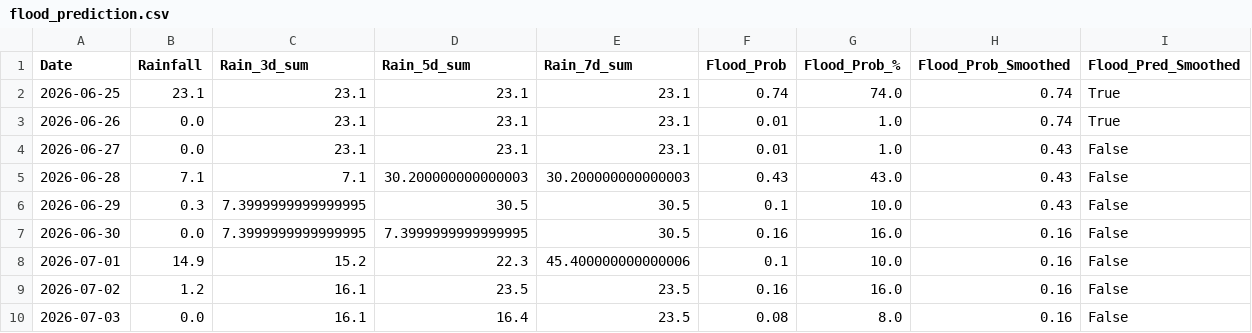
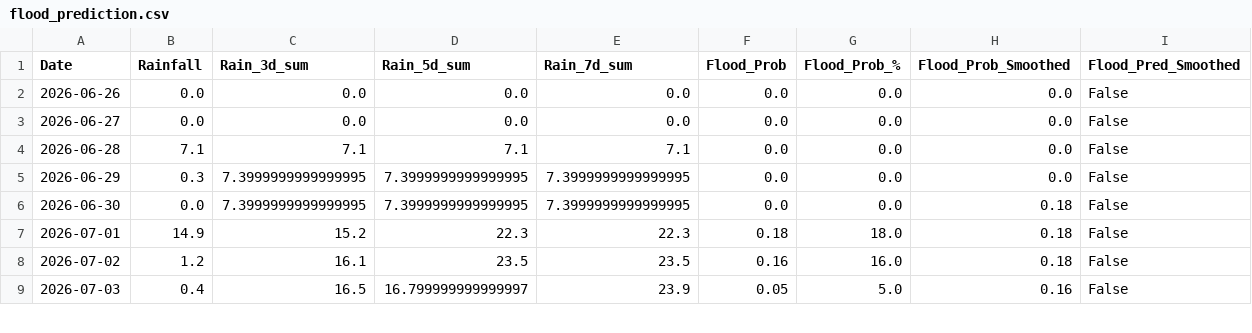
Before and after one commit to jajoojay/Matsya-Flood-detector, a CSV file: backend/csv_generator/flood_prediction.csv, drawn as a sheet; only a part is shown; the diff covers the shown part only.

```diff
--- a/backend/csv_generator/flood_prediction.csv
+++ b/backend/csv_generator/flood_prediction.csv
@@ -1,10 +1,9 @@
 Date,Rainfall,Rain_3d_sum,Rain_5d_sum,Rain_7d_sum,Flood_Prob,Flood_Prob_%,Flood_Prob_Smoothed,Flood_Pred_Smoothed
-2026-06-25,23.1,23.1,23.1,23.1,0.74,74.0,0.74,True
-2026-06-26,0.0,23.1,23.1,23.1,0.01,1.0,0.74,True
-2026-06-27,0.0,23.1,23.1,23.1,0.01,1.0,0.43,False
-2026-06-28,7.1,7.1,30.200000000000003,30.200000000000003,0.43,43.0,0.43,False
-2026-06-29,0.3,7.3999999999999995,30.5,30.5,0.1,10.0,0.43,False
-2026-06-30,0.0,7.3999999999999995,7.3999999999999995,30.5,0.16,16.0,0.16,False
-2026-07-01,14.9,15.2,22.3,45.400000000000006,0.1,10.0,0.16,False
-2026-07-02,1.2,16.1,23.5,23.5,0.16,16.0,0.16,False
-2026-07-03,0.0,16.1,16.4,23.5,0.08,8.0,0.16,False
+2026-06-26,0.0,0.0,0.0,0.0,0.0,0.0,0.0,False
+2026-06-27,0.0,0.0,0.0,0.0,0.0,0.0,0.0,False
+2026-06-28,7.1,7.1,7.1,7.1,0.0,0.0,0.0,False
+2026-06-29,0.3,7.3999999999999995,7.3999999999999995,7.3999999999999995,0.0,0.0,0.0,False
+2026-06-30,0.0,7.3999999999999995,7.3999999999999995,7.3999999999999995,0.0,0.0,0.18,False
+2026-07-01,14.9,15.2,22.3,22.3,0.18,18.0,0.18,False
+2026-07-02,1.2,16.1,23.5,23.5,0.16,16.0,0.18,False
+2026-07-03,0.4,16.5,16.799999999999997,23.9,0.05,5.0,0.16,False
```
Also changed, not shown: 1 added row and 20 edited cells elsewhere in this file, backend/flood_detector/flood_forecast.csv, 3 other files.
